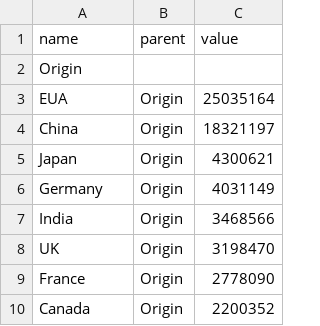
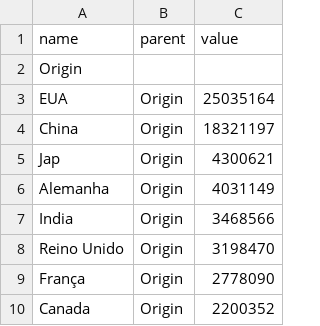
Before and after one commit to ivangrana/Data-Visualization, a CSV file: data_test.csv, drawn as a sheet.

Commit message:
Update data_test.csv

```diff
--- a/data_test.csv
+++ b/data_test.csv
@@ -4,7 +4,7 @@ EUA,Origin,25035164
 China,Origin,18321197 	
-Japan,Origin,4300621
-Germany,Origin,4031149 	
+Jap,Origin,4300621
+Alemanha,Origin,4031149 	
 India,Origin,3468566 	
-UK,Origin,3198470
-France,Origin,2778090
+Reino Unido,Origin,3198470
+França,Origin,2778090
 Canada,Origin,2200352 	
```
